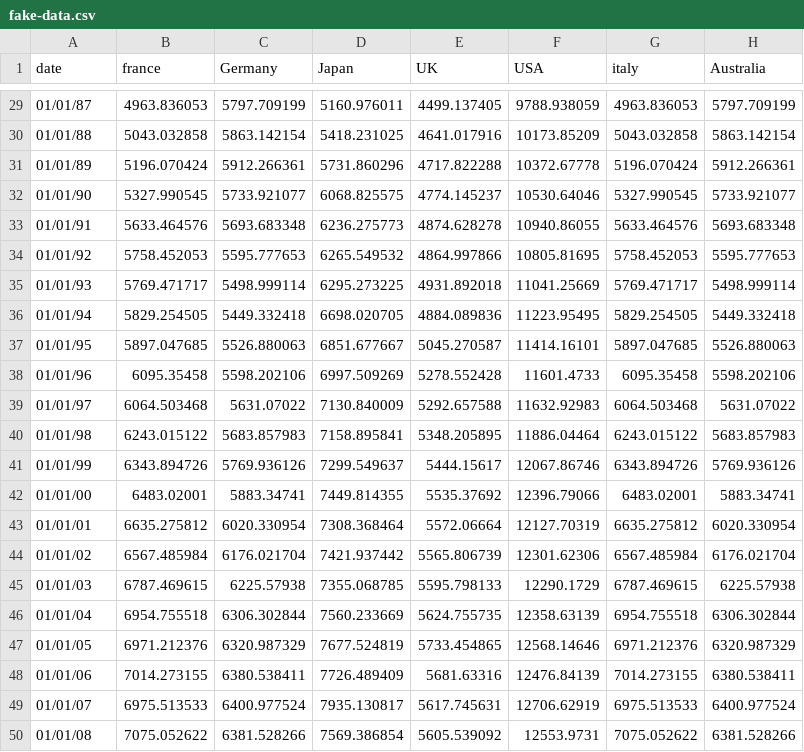
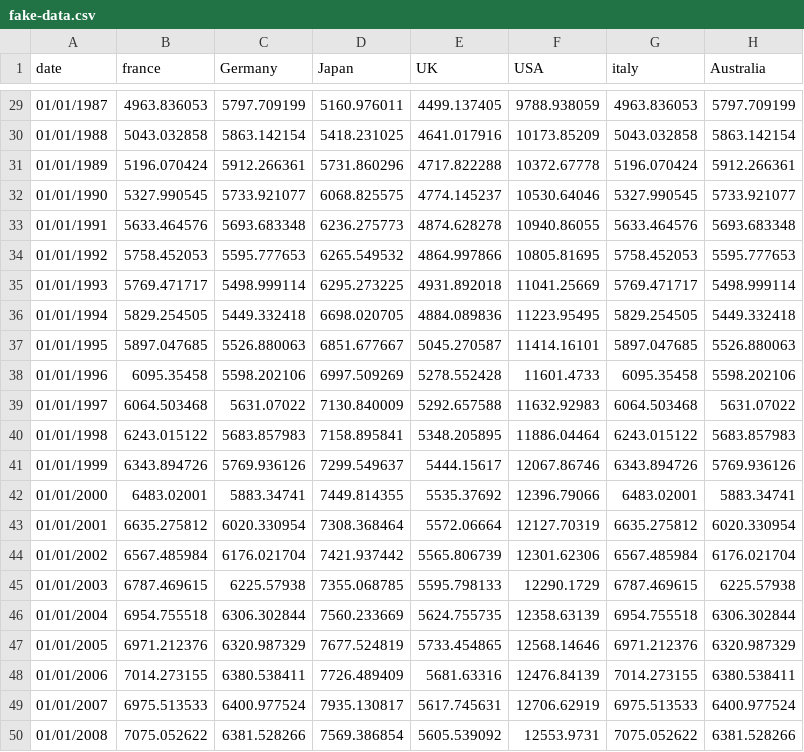
Before and after one commit to ft-interactive/visual-vocabulary, a CSV file: small-multiples/fake-data.csv, drawn as a sheet; only a part is shown, gaps mark what is left out; the diff covers the shown part only.

Commit message:
fixed date format to less terrible one

```diff
--- a/small-multiples/fake-data.csv
+++ b/small-multiples/fake-data.csv
@@ -29,22 +29,22 @@ date,france,Germany,Japan,UK,USA,italy,Australia
-01/01/87,4963.836053,5797.709199,5160.976011,4499.137405,9788.938059,4963.836053,5797.709199
-01/01/88,5043.032858,5863.142154,5418.231025,4641.017916,10173.85209,5043.032858,5863.142154
-01/01/89,5196.070424,5912.266361,5731.860296,4717.822288,10372.67778,5196.070424,5912.266361
-01/01/90,5327.990545,5733.921077,6068.825575,4774.145237,10530.64046,5327.990545,5733.921077
-01/01/91,5633.464576,5693.683348,6236.275773,4874.628278,10940.86055,5633.464576,5693.683348
-01/01/92,5758.452053,5595.777653,6265.549532,4864.997866,10805.81695,5758.452053,5595.777653
-01/01/93,5769.471717,5498.999114,6295.273225,4931.892018,11041.25669,5769.471717,5498.999114
-01/01/94,5829.254505,5449.332418,6698.020705,4884.089836,11223.95495,5829.254505,5449.332418
-01/01/95,5897.047685,5526.880063,6851.677667,5045.270587,11414.16101,5897.047685,5526.880063
-01/01/96,6095.35458,5598.202106,6997.509269,5278.552428,11601.4733,6095.35458,5598.202106
-01/01/97,6064.503468,5631.07022,7130.840009,5292.657588,11632.92983,6064.503468,5631.07022
-01/01/98,6243.015122,5683.857983,7158.895841,5348.205895,11886.04464,6243.015122,5683.857983
-01/01/99,6343.894726,5769.936126,7299.549637,5444.15617,12067.86746,6343.894726,5769.936126
-01/01/00,6483.02001,5883.34741,7449.814355,5535.37692,12396.79066,6483.02001,5883.34741
-01/01/01,6635.275812,6020.330954,7308.368464,5572.06664,12127.70319,6635.275812,6020.330954
-01/01/02,6567.485984,6176.021704,7421.937442,5565.806739,12301.62306,6567.485984,6176.021704
-01/01/03,6787.469615,6225.57938,7355.068785,5595.798133,12290.1729,6787.469615,6225.57938
-01/01/04,6954.755518,6306.302844,7560.233669,5624.755735,12358.63139,6954.755518,6306.302844
-01/01/05,6971.212376,6320.987329,7677.524819,5733.454865,12568.14646,6971.212376,6320.987329
-01/01/06,7014.273155,6380.538411,7726.489409,5681.63316,12476.84139,7014.273155,6380.538411
-01/01/07,6975.513533,6400.977524,7935.130817,5617.745631,12706.62919,6975.513533,6400.977524
-01/01/08,7075.052622,6381.528266,7569.386854,5605.539092,12553.9731,7075.052622,6381.528266
+01/01/1987,4963.836053,5797.709199,5160.976011,4499.137405,9788.938059,4963.836053,5797.709199
+01/01/1988,5043.032858,5863.142154,5418.231025,4641.017916,10173.85209,5043.032858,5863.142154
+01/01/1989,5196.070424,5912.266361,5731.860296,4717.822288,10372.67778,5196.070424,5912.266361
+01/01/1990,5327.990545,5733.921077,6068.825575,4774.145237,10530.64046,5327.990545,5733.921077
+01/01/1991,5633.464576,5693.683348,6236.275773,4874.628278,10940.86055,5633.464576,5693.683348
+01/01/1992,5758.452053,5595.777653,6265.549532,4864.997866,10805.81695,5758.452053,5595.777653
+01/01/1993,5769.471717,5498.999114,6295.273225,4931.892018,11041.25669,5769.471717,5498.999114
+01/01/1994,5829.254505,5449.332418,6698.020705,4884.089836,11223.95495,5829.254505,5449.332418
+01/01/1995,5897.047685,5526.880063,6851.677667,5045.270587,11414.16101,5897.047685,5526.880063
+01/01/1996,6095.35458,5598.202106,6997.509269,5278.552428,11601.4733,6095.35458,5598.202106
+01/01/1997,6064.503468,5631.07022,7130.840009,5292.657588,11632.92983,6064.503468,5631.07022
+01/01/1998,6243.015122,5683.857983,7158.895841,5348.205895,11886.04464,6243.015122,5683.857983
+01/01/1999,6343.894726,5769.936126,7299.549637,5444.15617,12067.86746,6343.894726,5769.936126
+01/01/2000,6483.02001,5883.34741,7449.814355,5535.37692,12396.79066,6483.02001,5883.34741
+01/01/2001,6635.275812,6020.330954,7308.368464,5572.06664,12127.70319,6635.275812,6020.330954
+01/01/2002,6567.485984,6176.021704,7421.937442,5565.806739,12301.62306,6567.485984,6176.021704
+01/01/2003,6787.469615,6225.57938,7355.068785,5595.798133,12290.1729,6787.469615,6225.57938
+01/01/2004,6954.755518,6306.302844,7560.233669,5624.755735,12358.63139,6954.755518,6306.302844
+01/01/2005,6971.212376,6320.987329,7677.524819,5733.454865,12568.14646,6971.212376,6320.987329
+01/01/2006,7014.273155,6380.538411,7726.489409,5681.63316,12476.84139,7014.273155,6380.538411
+01/01/2007,6975.513533,6400.977524,7935.130817,5617.745631,12706.62919,6975.513533,6400.977524
+01/01/2008,7075.052622,6381.528266,7569.386854,5605.539092,12553.9731,7075.052622,6381.528266
```
Also changed, not shown: 27 edited cells elsewhere in this file.
